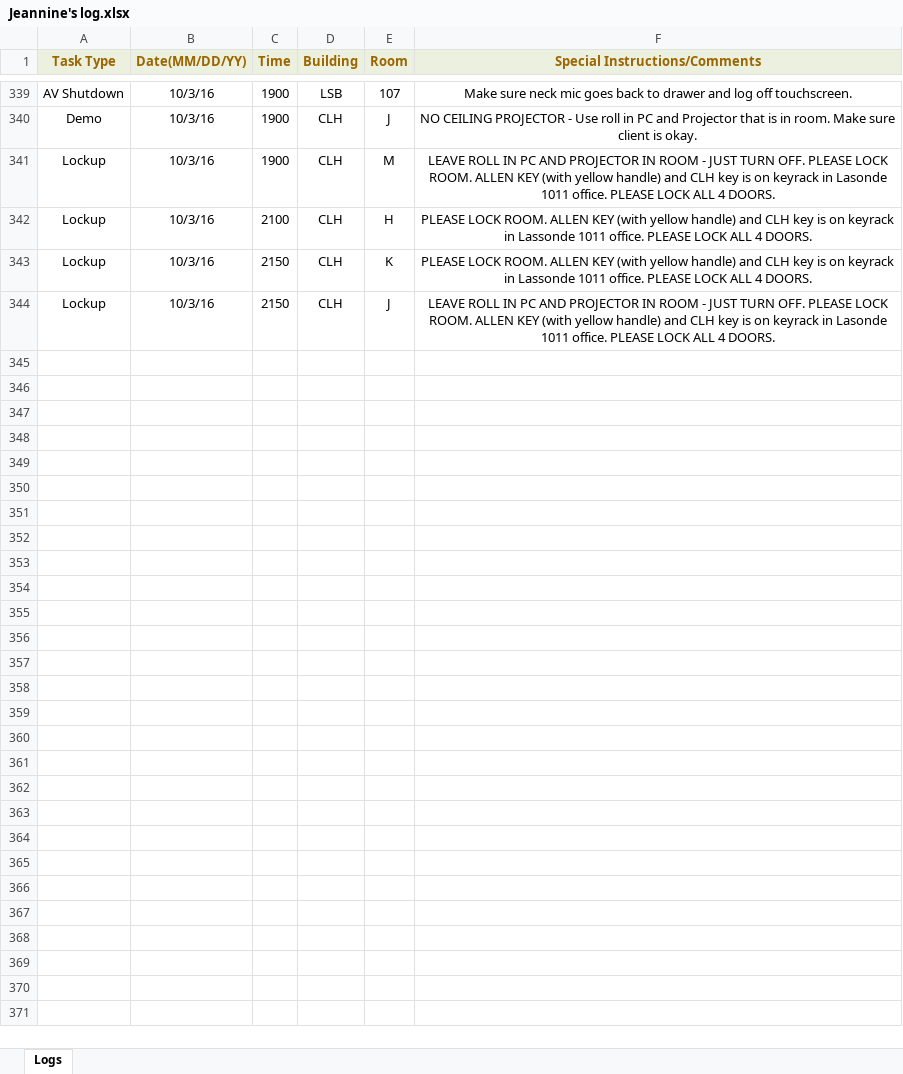
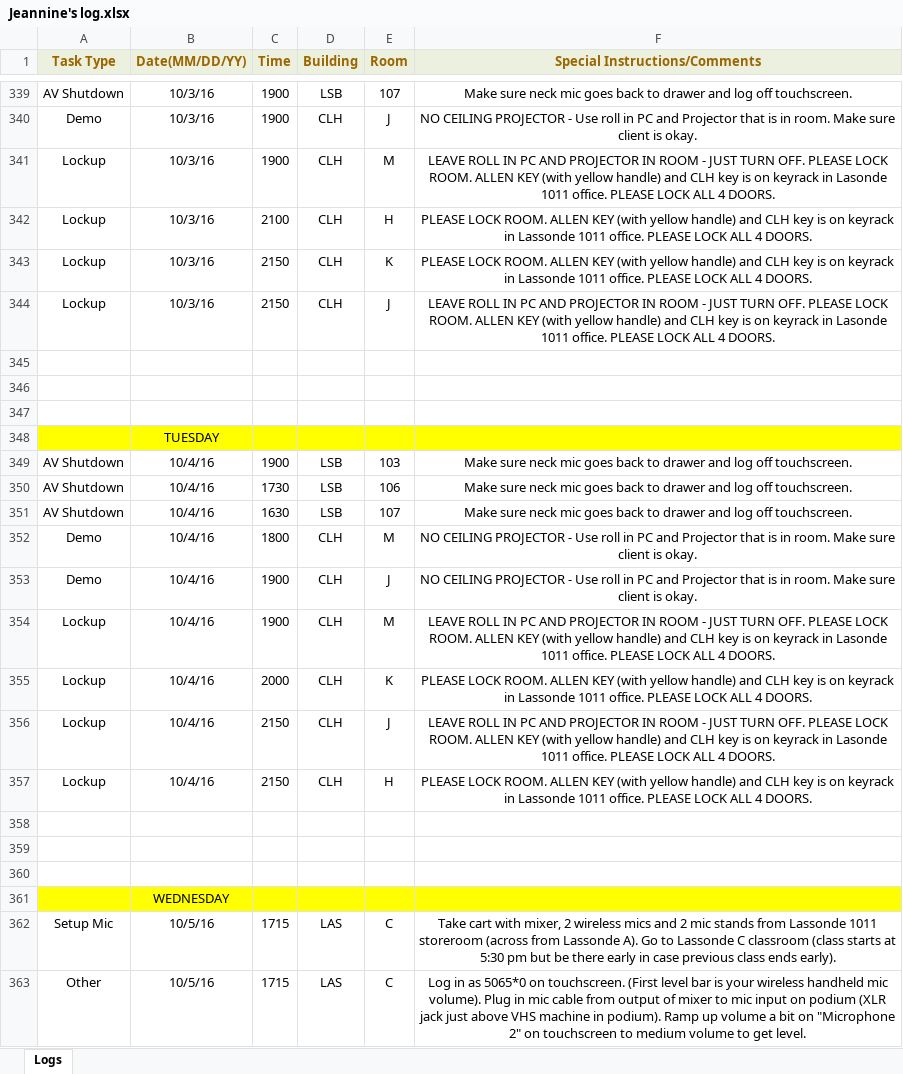
Before and after one commit to jhanperera/ClassOpsLogCreator, an Excel workbook: CLASSOPS/Jeannine/Jeannine's log.xlsx, sheet Logs, drawn as a sheet; only a part is shown, gaps mark what is left out; values as stored, in another font and other column widths than the file's, no borders; the diff covers the shown part only; the diff names each change by its address in the sheet, - before the commit and + after, or states it on an @@ line.

```diff
--- a/CLASSOPS/Jeannine/Jeannine's log.xlsx (sheet Logs)
+++ b/CLASSOPS/Jeannine/Jeannine's log.xlsx (sheet Logs)
+row 345: (empty)
+row 346: (empty)
+row 347: (empty)
+row 348:  | TUESDAY
+row 349: AV Shutdown | 10/4/16 | 1900 | LSB | 103 | Make sure neck mic goes back to drawer and log off touchscreen.
+row 350: AV Shutdown | 10/4/16 | 1730 | LSB | 106 | Make sure neck mic goes back to drawer and log off touchscreen.
+row 351: AV Shutdown | 10/4/16 | 1630 | LSB | 107 | Make sure neck mic goes back to drawer and log off touchscreen.
+row 352: Demo | 10/4/16 | 1800 | CLH | M | NO CEILING PROJECTOR - Use roll in PC and Projector that is in room. Make sure client is okay.
+row 353: Demo | 10/4/16 | 1900 | CLH | J | NO CEILING PROJECTOR - Use roll in PC and Projector that is in room. Make sure client is okay.
+row 354: Lockup | 10/4/16 | 1900 | CLH | M | LEAVE ROLL IN PC AND PROJECTOR IN ROOM - JUST TURN OFF. PLEASE LOCK ROOM. ALLEN KEY (with yellow handle) and CLH key is on keyrack in Lasonde 1011 office. PLEASE LOCK ALL 4 DOORS.
+row 355: Lockup | 10/4/16 | 2000 | CLH | K | PLEASE LOCK ROOM. ALLEN KEY (with yellow handle) and CLH key is on keyrack in Lassonde 1011 office. PLEASE LOCK ALL 4 DOORS.
+row 356: Lockup | 10/4/16 | 2150 | CLH | J | LEAVE ROLL IN PC AND PROJECTOR IN ROOM - JUST TURN OFF. PLEASE LOCK ROOM. ALLEN KEY (with yellow handle) and CLH key is on keyrack in Lasonde 1011 office. PLEASE LOCK ALL 4 DOORS.
+row 357: Lockup | 10/4/16 | 2150 | CLH | H | PLEASE LOCK ROOM. ALLEN KEY (with yellow handle) and CLH key is on keyrack in Lassonde 1011 office. PLEASE LOCK ALL 4 DOORS.
+row 358: (empty)
+row 359: (empty)
+row 360: (empty)
+row 361:  | WEDNESDAY
+row 362: Setup Mic | 10/5/16 | 1715 | LAS | C | Take cart with mixer, 2 wireless mics and 2 mic stands from Lassonde 1011 storeroom (across from Lassonde A). Go to Lassonde C classroom (class starts at 5:30 pm but be there early in case previous class ends early).
+row 363: Other | 10/5/16 | 1715 | LAS | C | Log in as 5065*0 on touchscreen. (First level bar is your wireless handheld mic volume). Plug in mic cable from output of mixer to mic input on podium (XLR jack just above VHS machine in podium). Ramp up volume a bit on "Microphone 2" on touchscreen to medium volume to get level.
```
Also changed, not shown: 17 added rows elsewhere in this sheet, CLASSOPS/Derek/Derek's Log.xlsx, CLASSOPS/Raul/Raul's Log.xlsx, 12 other files.
